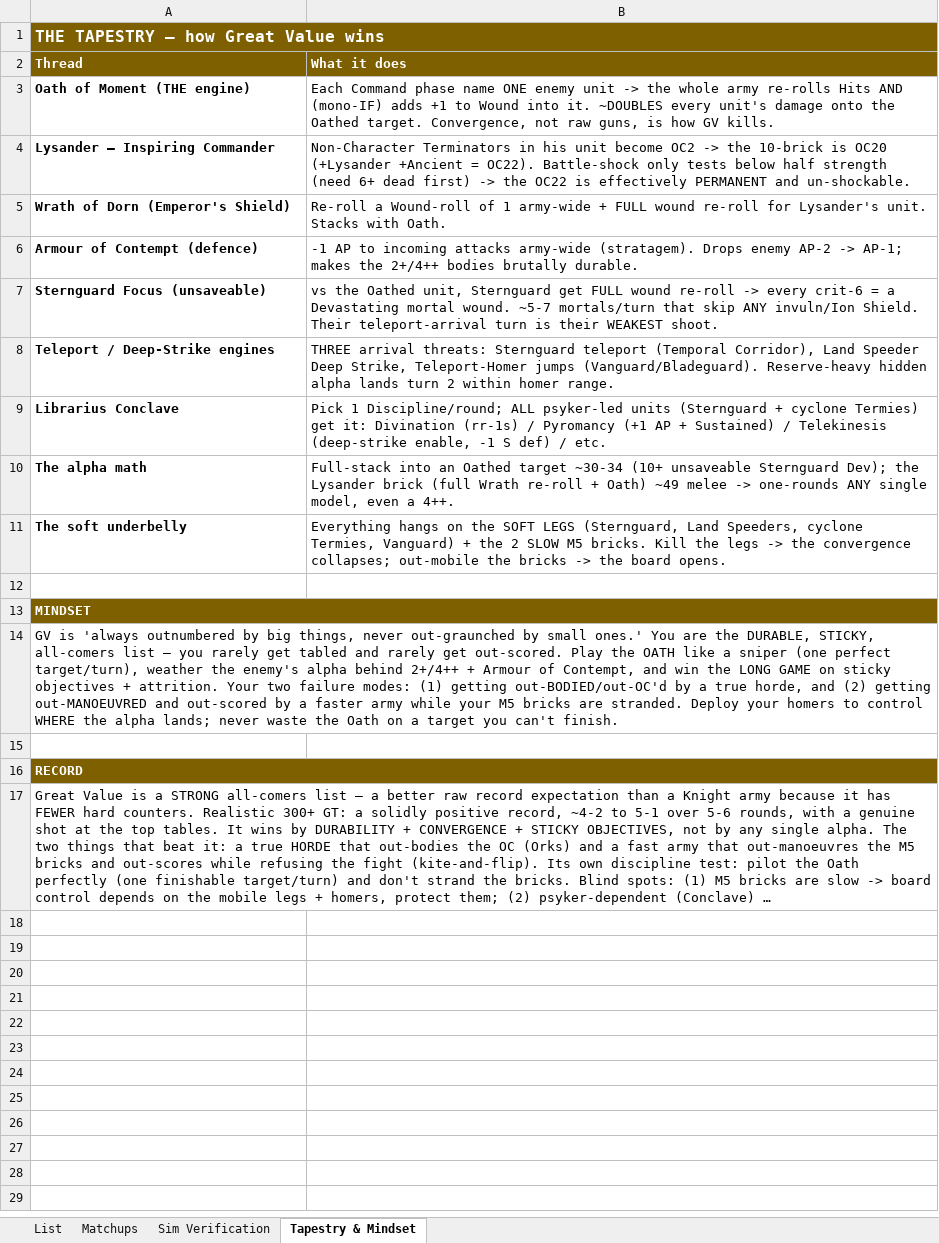
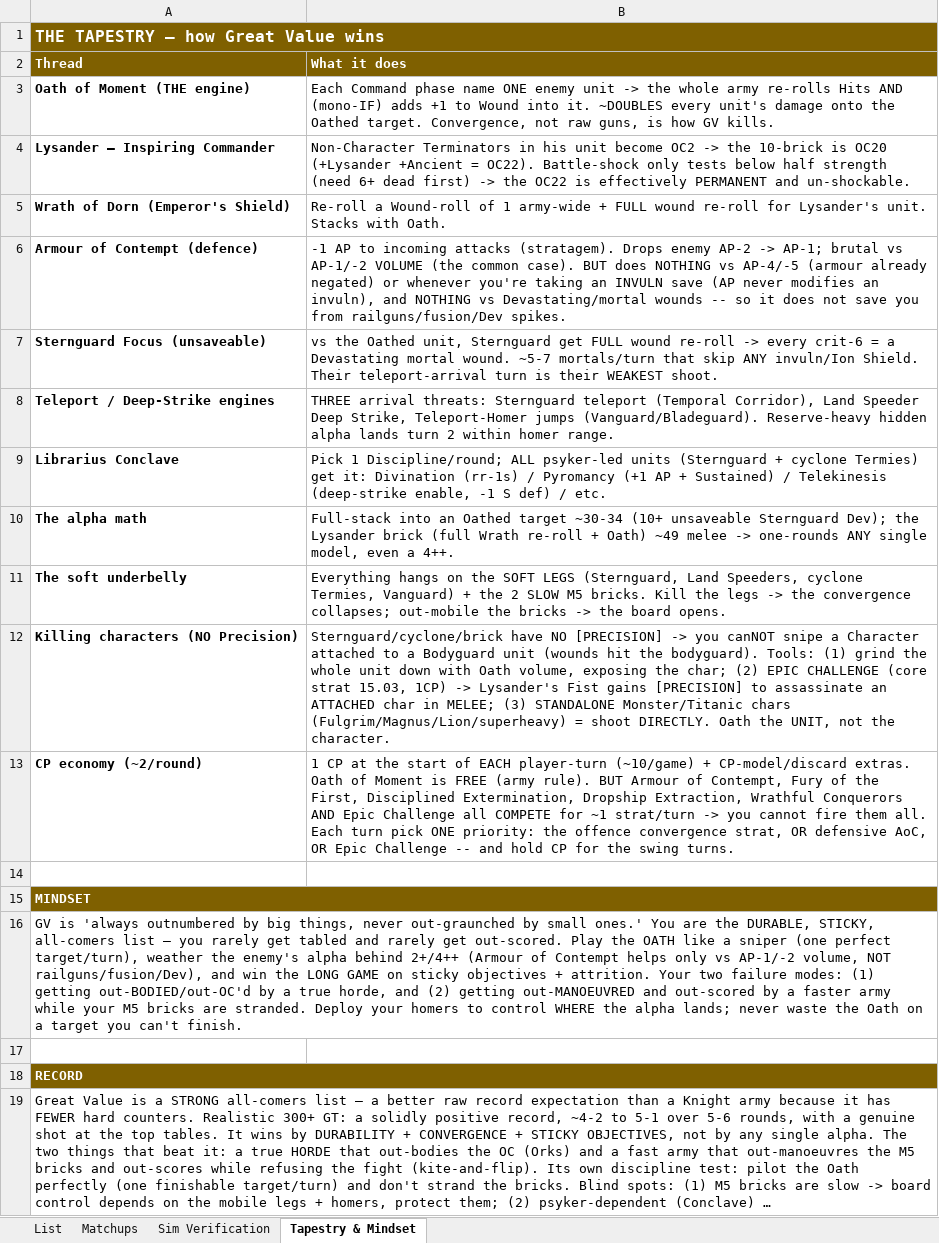
Before and after one commit to CrusherJoe/40k-enhanced, an Excel workbook: docs/Reports & Plans/GV-LSO-Analysis.xlsx, sheet Tapestry & Mindset, drawn as a sheet; long unchanged cells end in …; values as stored, in another font and other column widths than the file's, no borders; addresses are those after the commit; the diff names each change by its address in the sheet, - before the commit and + after, or states it on an @@ line.

```diff
--- a/docs/Reports & Plans/GV-LSO-Analysis.xlsx (sheet Tapestry & Mindset)
+++ b/docs/Reports & Plans/GV-LSO-Analysis.xlsx (sheet Tapestry & Mindset)
-B6 (What it does): …incoming attacks army-wide (stratagem). Drops enemy AP-2 -> AP-1; makes the 2+/4++ bodies brutally durable.
+B6 (What it does): …incoming attacks (stratagem). Drops enemy AP-2 -> AP-1; brutal vs AP-1/-2 VOLUME (the common case). BUT does NOTHING vs AP-4/-5 (armour already negated) or whenever you're taking an INVULN save (AP never modifies an invuln), and NOTHING vs Devastating/mortal wounds -- so it does not save you from railguns/fusion/Dev spikes.
+row 12: Killing characters (NO Precision) | Sternguard/cyclone/brick have NO [PRECISION] -> you canNOT snipe a Character attached to a Bodyguard unit (wounds hit the bodyguard). Tools: (1) grind the whole unit down with Oath volume, exposing the char; (2) EPIC CHALLENGE (core strat 15.03, 1CP) -> Lysander's Fist gains [PRECISION] to assassinate an ATTACHED char in MELEE; (3) STANDALONE Monster/Titanic chars (Fulgrim/Magnus/Lion/superheavy) = shoot DIRECTLY. Oath the UNIT, not the character.
+row 13: CP economy (~2/round) | 1 CP at the start of EACH player-turn (~10/game) + CP-model/discard extras. Oath of Moment is FREE (army rule). BUT Armour of Contempt, Fury of the First, Disciplined Extermination, Dropship Extraction, Wrathful Conquerors AND Epic Challenge all COMPETE for ~1 strat/turn -> you cannot fire them all. Each turn pick ONE priority: the offence convergence strat, OR defensive AoC, OR Epic Challenge -- and hold CP for the swing turns.
-A16 (Thread): …behind 2+/4++ + Armour of Contempt, and win…
+A16 (Thread): …behind 2+/4++ (Armour of Contempt helps only vs AP-1/-2 volume, NOT railguns/fusion/Dev), and win…
```
Also changed, not shown: sheet Matchups, sheet List, sheet Sim Verification, docs/Reports & Plans/LSO-Knights-List-Decision.xlsx, docs/Reports & Plans/LSO-Knights-List-and-Analysis.xlsx, 7 other files.
